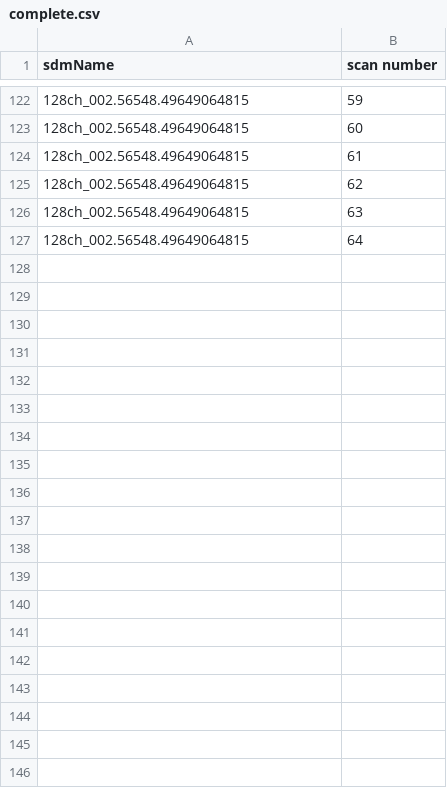
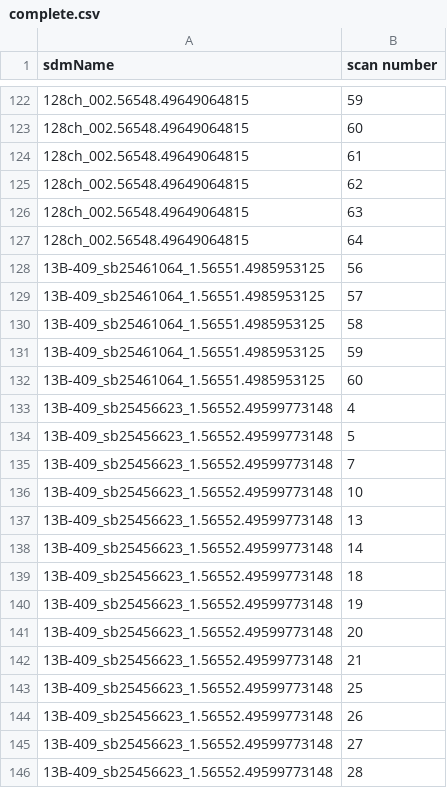
Before and after one commit to caseyjlaw/aws-vla-frb, a CSV file: aws/search-data/complete.csv, drawn as a sheet; only a part is shown, gaps mark what is left out; the diff covers the shown part only; the diff names each change by its address in the sheet, - before the commit and + after, or states it on an @@ line.

```diff
--- a/aws/search-data/complete.csv
+++ b/aws/search-data/complete.csv
+row 128: 13B-409_sb25461064_1.56551.4985953125 | 56
+row 129: 13B-409_sb25461064_1.56551.4985953125 | 57
+row 130: 13B-409_sb25461064_1.56551.4985953125 | 58
+row 131: 13B-409_sb25461064_1.56551.4985953125 | 59
+row 132: 13B-409_sb25461064_1.56551.4985953125 | 60
+row 133: 13B-409_sb25456623_1.56552.49599773148 | 4
+row 134: 13B-409_sb25456623_1.56552.49599773148 | 5
+row 135: 13B-409_sb25456623_1.56552.49599773148 | 7
+row 136: 13B-409_sb25456623_1.56552.49599773148 | 10
+row 137: 13B-409_sb25456623_1.56552.49599773148 | 13
+row 138: 13B-409_sb25456623_1.56552.49599773148 | 14
+row 139: 13B-409_sb25456623_1.56552.49599773148 | 18
+row 140: 13B-409_sb25456623_1.56552.49599773148 | 19
+row 141: 13B-409_sb25456623_1.56552.49599773148 | 20
+row 142: 13B-409_sb25456623_1.56552.49599773148 | 21
+row 143: 13B-409_sb25456623_1.56552.49599773148 | 25
+row 144: 13B-409_sb25456623_1.56552.49599773148 | 26
+row 145: 13B-409_sb25456623_1.56552.49599773148 | 27
+row 146: 13B-409_sb25456623_1.56552.49599773148 | 28
```
Also changed, not shown: 73 added rows elsewhere in this file, 2 other files.
